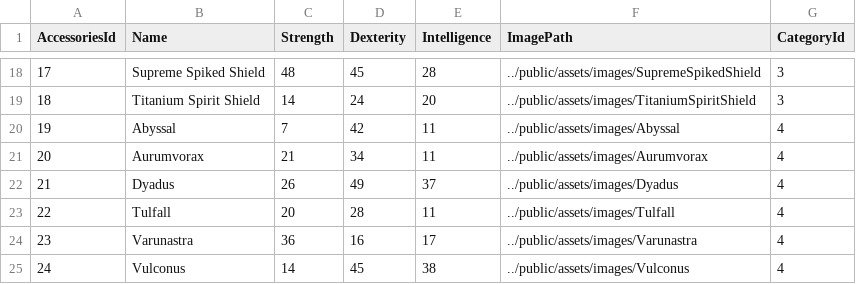
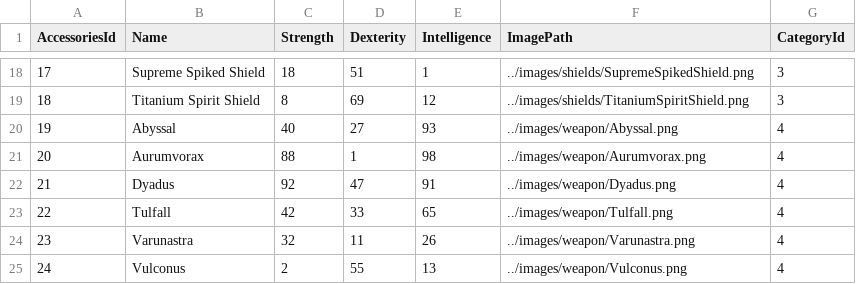
Before and after one commit to Castielketaimo/PoEEquips, a CSV file: public/assets/csv/Accessories.csv, drawn as a sheet; only a part is shown, gaps mark what is left out; the diff covers the shown part only.

```diff
--- a/public/assets/csv/Accessories.csv
+++ b/public/assets/csv/Accessories.csv
@@ -18,8 +18,8 @@ AccessoriesId,Name,Strength,Dexterity,Intelligence,ImagePath,CategoryId
-17,Supreme Spiked Shield,48,45,28,../public/assets/images/SupremeSpikedShield,3
-18,Titanium Spirit Shield,14,24,20,../public/assets/images/TitaniumSpiritShield,3
-19,Abyssal,7,42,11,../public/assets/images/Abyssal,4
-20,Aurumvorax,21,34,11,../public/assets/images/Aurumvorax,4
-21,Dyadus,26,49,37,../public/assets/images/Dyadus,4
-22,Tulfall,20,28,11,../public/assets/images/Tulfall,4
-23,Varunastra,36,16,17,../public/assets/images/Varunastra,4
-24,Vulconus,14,45,38,../public/assets/images/Vulconus,4
+17,Supreme Spiked Shield,18,51,1,../images/shields/SupremeSpikedShield.png,3
+18,Titanium Spirit Shield,8,69,12,../images/shields/TitaniumSpiritShield.png,3
+19,Abyssal,40,27,93,../images/weapon/Abyssal.png,4
+20,Aurumvorax,88,1,98,../images/weapon/Aurumvorax.png,4
+21,Dyadus,92,47,91,../images/weapon/Dyadus.png,4
+22,Tulfall,42,33,65,../images/weapon/Tulfall.png,4
+23,Varunastra,32,11,26,../images/weapon/Varunastra.png,4
+24,Vulconus,2,55,13,../images/weapon/Vulconus.png,4
```
Also changed, not shown: 87 edited cells elsewhere in this file, 1 other file.
